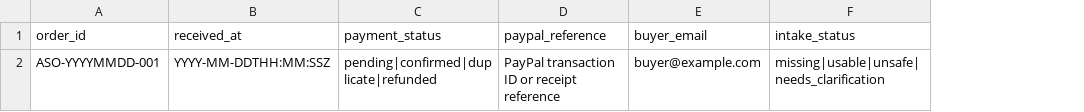
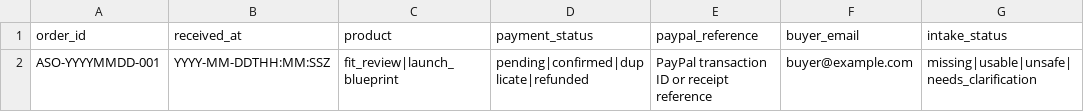
Before and after one commit to SB980425/shachidainei, a CSV file: agentsiteops/data/manual-fulfillment-log-template.csv, drawn as a sheet; only a part is shown; the diff names each change by its address in the sheet, - before the commit and + after, or states it on an @@ line.

```diff
--- a/agentsiteops/data/manual-fulfillment-log-template.csv
+++ b/agentsiteops/data/manual-fulfillment-log-template.csv
+column C (product), row 2: fit_review|launch_blueprint
```
Also changed, not shown: agentsiteops/data/growth-evidence-snapshot.csv, agentsiteops/data/launch-funnel-evidence-template.csv, 31 other files.
